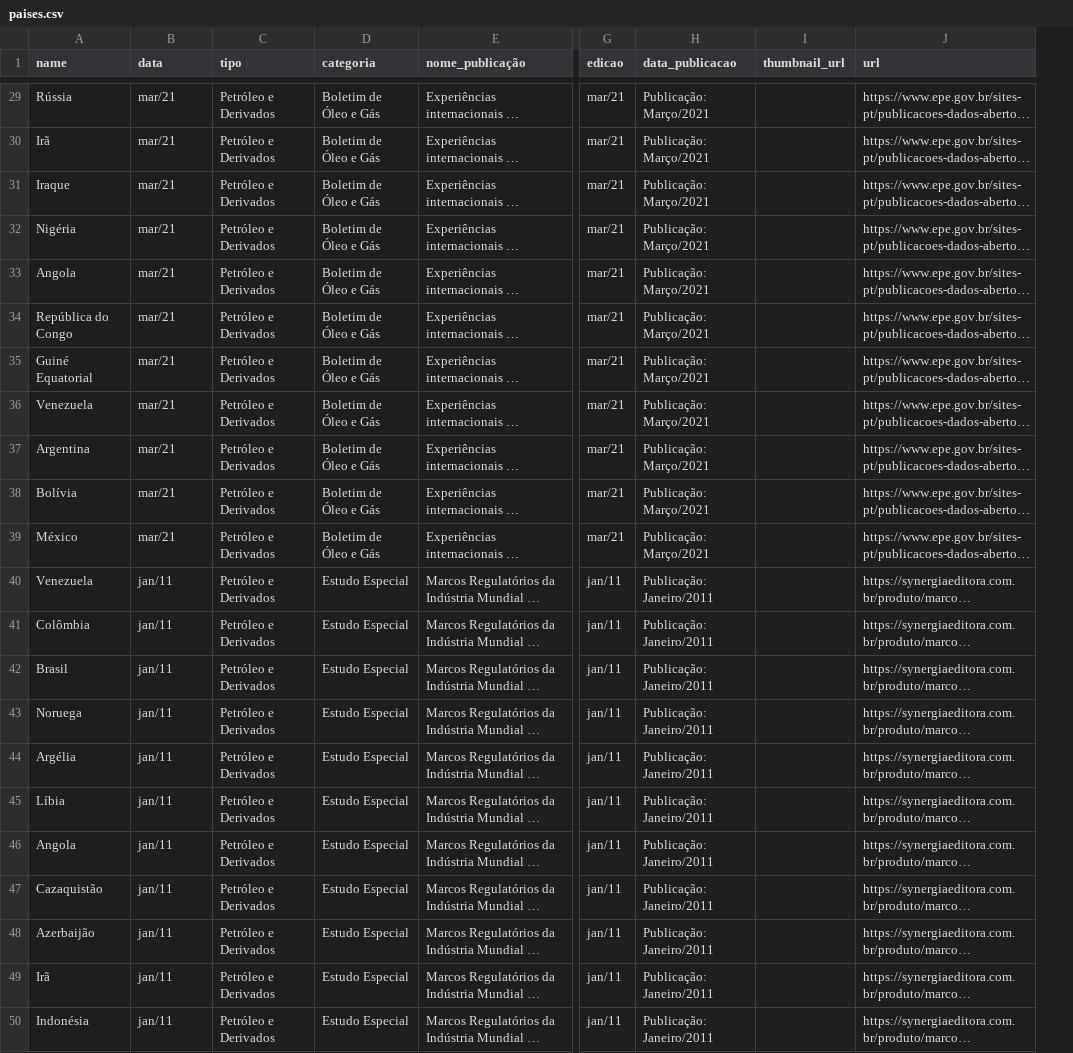
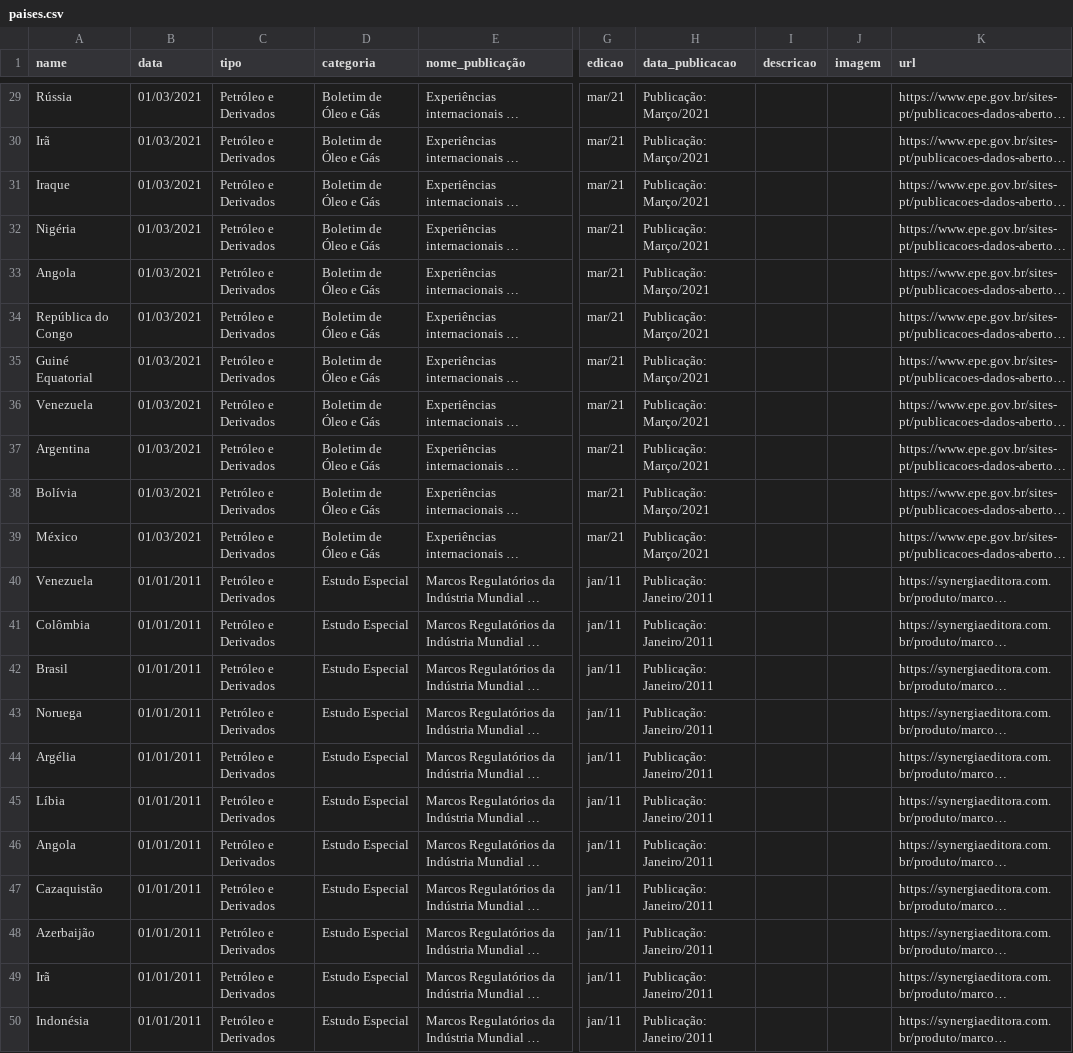
Before and after one commit to Andre-epe/panorama-geopolitca, a CSV file: Publicacoes/paises.csv, drawn as a sheet; only a part is shown, gaps mark what is left out; long unchanged cells end in …; removed rows and columns are numbered as before the commit, all else as after; the diff covers the shown part only; the diff names each change by its address in the sheet, - before the commit and + after, or states it on an @@ line.

```diff
--- a/Publicacoes/paises.csv
+++ b/Publicacoes/paises.csv
-column I (thumbnail_url), empty
+column I (descricao), empty
+column J (imagem), empty
-B29:B39 (data): mar/21
+B29:B39 (data): 01/03/2021
-B40:B50 (data): jan/11
+B40:B50 (data): 01/01/2011
```
Also changed, not shown: 27 edited cells elsewhere in this file, Publicacoes/regioes.csv, 2 other files.
